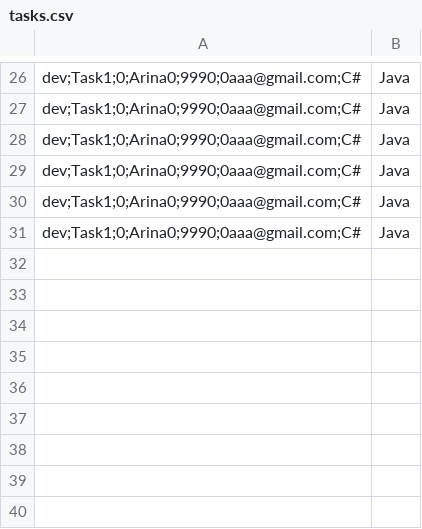
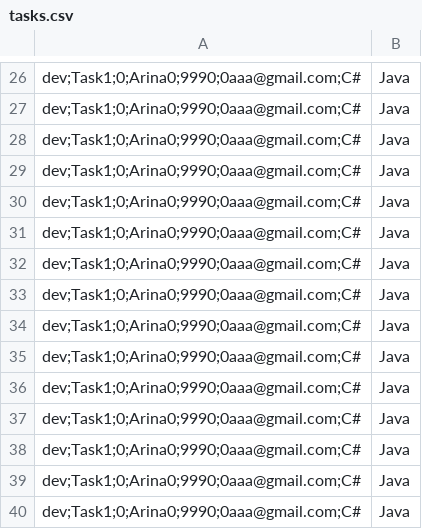
Before and after one commit to Arishenk/JavaEltexCourse, a CSV file: OrganizationReference/tasks.csv, drawn as a sheet; only a part is shown, gaps mark what is left out.

```diff
--- a/OrganizationReference/tasks.csv
+++ b/OrganizationReference/tasks.csv
@@ -31 +31,10 @@ dev;Task1;0;Arina0;9990;0aaa@gmail.com;C#,Java
 dev;Task1;0;Arina0;9990;0aaa@gmail.com;C#,Java
+dev;Task1;0;Arina0;9990;0aaa@gmail.com;C#,Java
+dev;Task1;0;Arina0;9990;0aaa@gmail.com;C#,Java
+dev;Task1;0;Arina0;9990;0aaa@gmail.com;C#,Java
+dev;Task1;0;Arina0;9990;0aaa@gmail.com;C#,Java
+dev;Task1;0;Arina0;9990;0aaa@gmail.com;C#,Java
+dev;Task1;0;Arina0;9990;0aaa@gmail.com;C#,Java
+dev;Task1;0;Arina0;9990;0aaa@gmail.com;C#,Java
+dev;Task1;0;Arina0;9990;0aaa@gmail.com;C#,Java
+dev;Task1;0;Arina0;9990;0aaa@gmail.com;C#,Java
```
Also changed, not shown: 19 other files.
